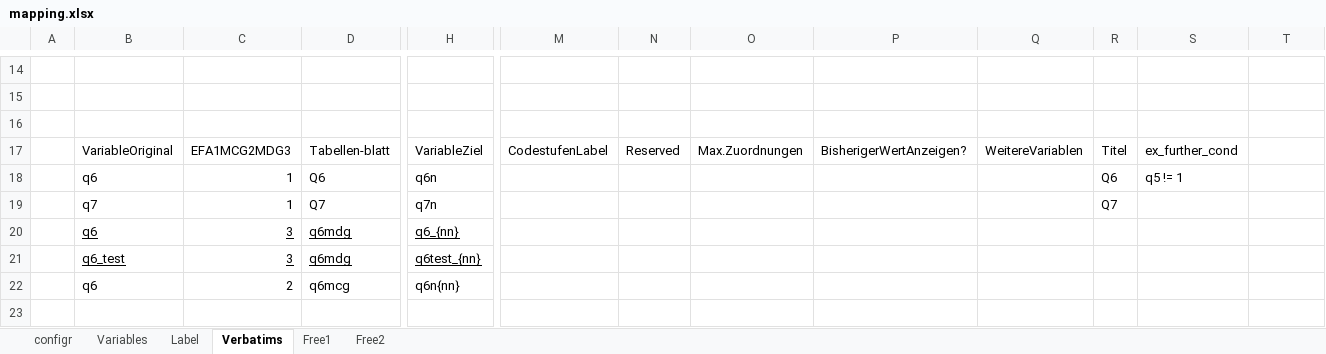
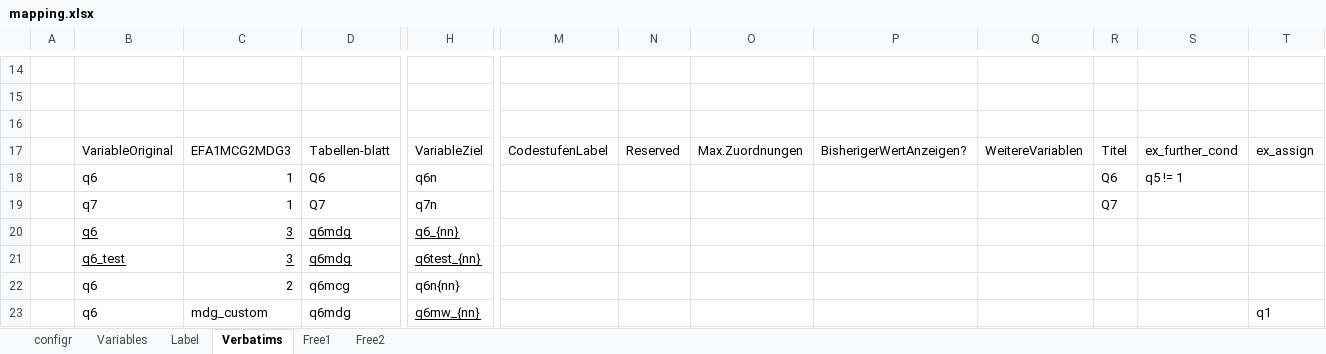
Before and after one commit to urswilke/datadaptor, an Excel workbook: inst/extdata/mapping.xlsx, sheet Verbatims, drawn as a sheet; only a part is shown, gaps mark what is left out; values as stored, in another font and other column widths than the file's, no borders; rows hold the shown columns only; the diff names each change by its address in the sheet, - before the commit and + after, or states it on an @@ line.

Commit message:
add preliminary method "new_verba" (HACKY!!!): approach to - allow assigning of other dataset variables by verbatim data - keep the value labels - assign variable label like "mdg"

```diff
--- a/inst/extdata/mapping.xlsx (sheet Verbatims)
+++ b/inst/extdata/mapping.xlsx (sheet Verbatims)
-T17: (empty)
+T17: ex_assign
+row 23:  | q6 | mdg_custom | q6mdg | q6mw_{nn} |  |  |  |  |  |  |  | q1
```
Also changed, not shown: 7 other files.
